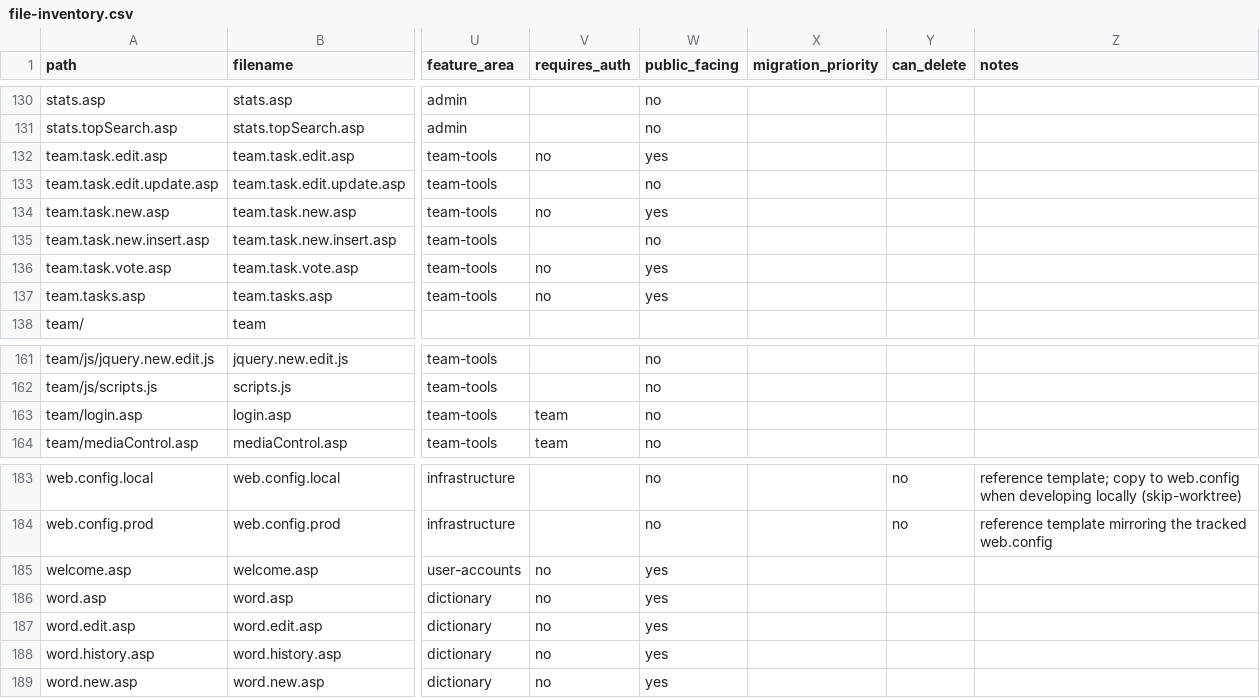
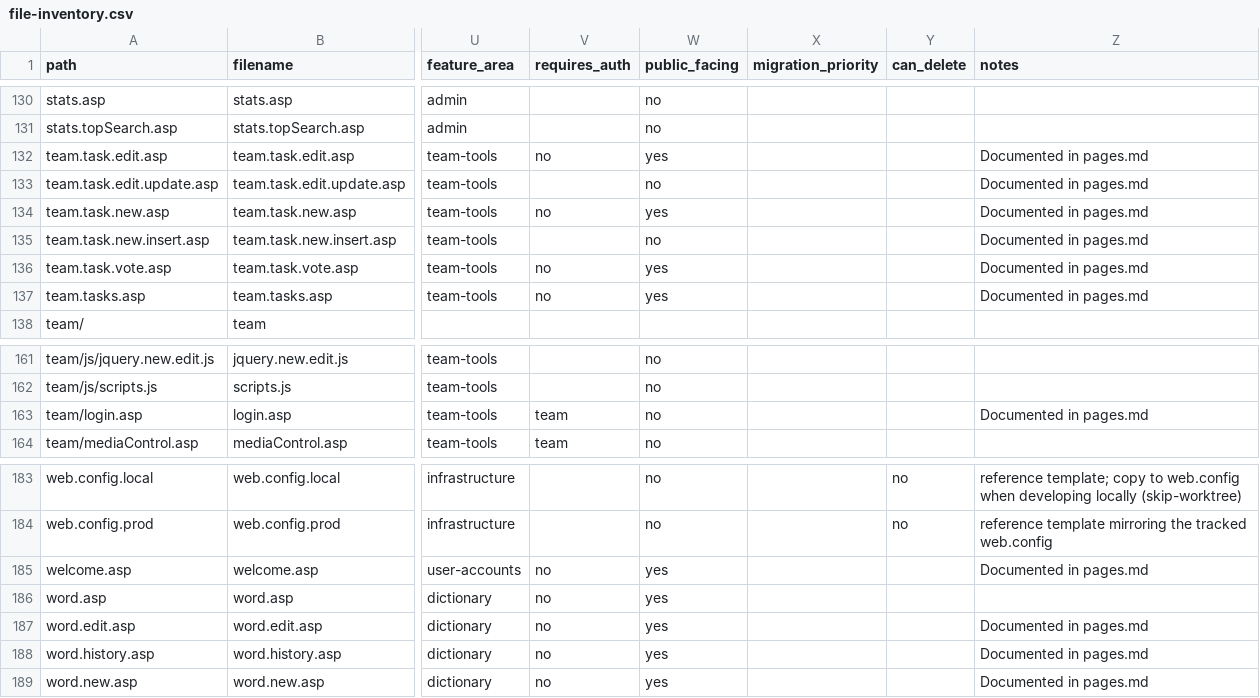
Before and after one commit to madrasafree/spoken-arabic-dictionary, a CSV file: docs/file-inventory.csv, drawn as a sheet; only a part is shown, gaps mark what is left out; the diff covers the shown part only; the diff names each change by its address in the sheet, - before the commit and + after, or states it on an @@ line.

Commit message:
docs: mark Groups 1-5 files as documented in file-inventory.csv

```diff
--- a/docs/file-inventory.csv
+++ b/docs/file-inventory.csv
-Z132:Z137 (notes): (empty)
+Z132:Z137 (notes): Documented in pages.md
-Z163 (notes): (empty)
+Z163 (notes): Documented in pages.md
-Z185 (notes): (empty)
+Z185 (notes): Documented in pages.md
-Z187:Z189 (notes): (empty)
+Z187:Z189 (notes): Documented in pages.md
```
Also changed, not shown: 21 edited cells elsewhere in this file, 1 other file.
